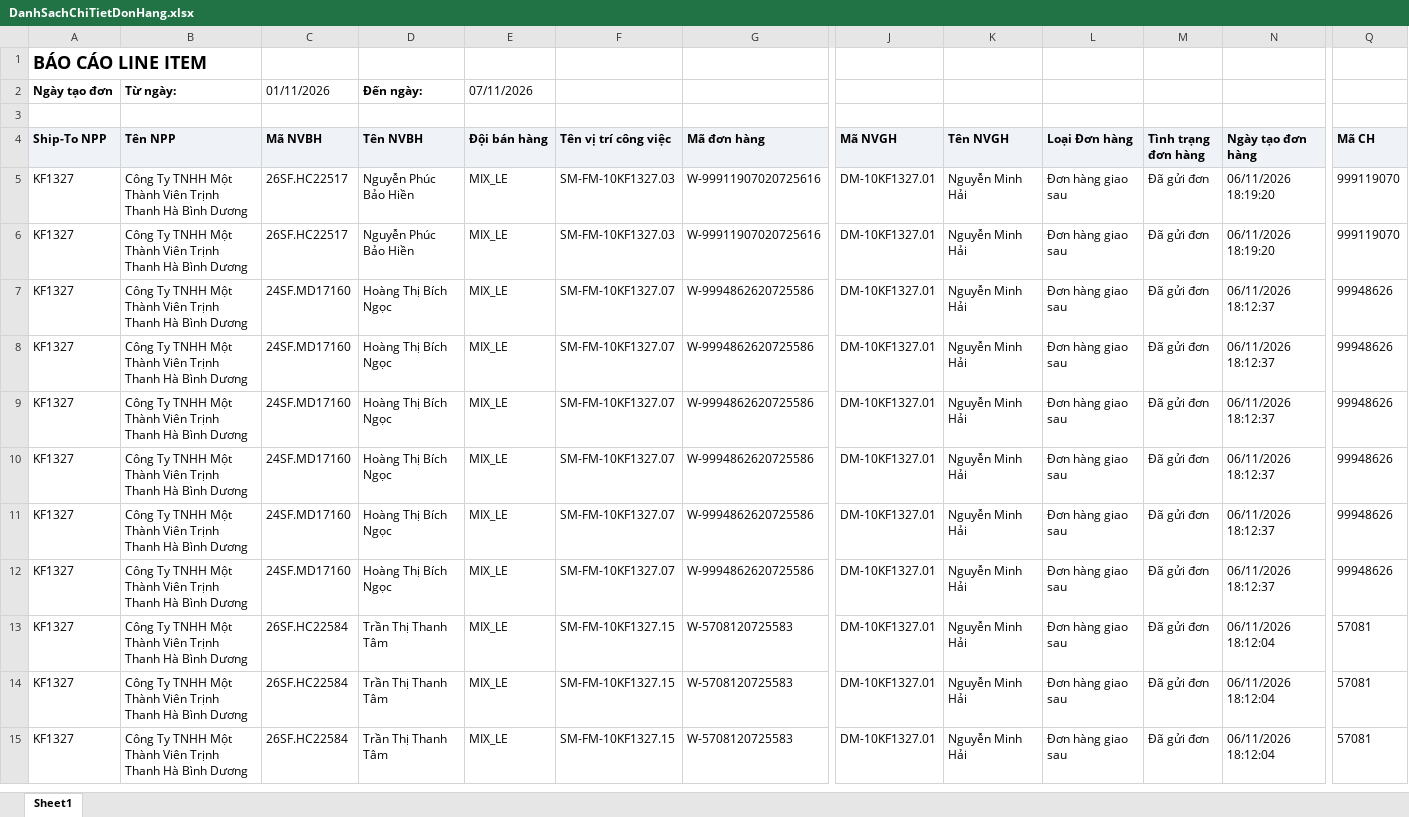
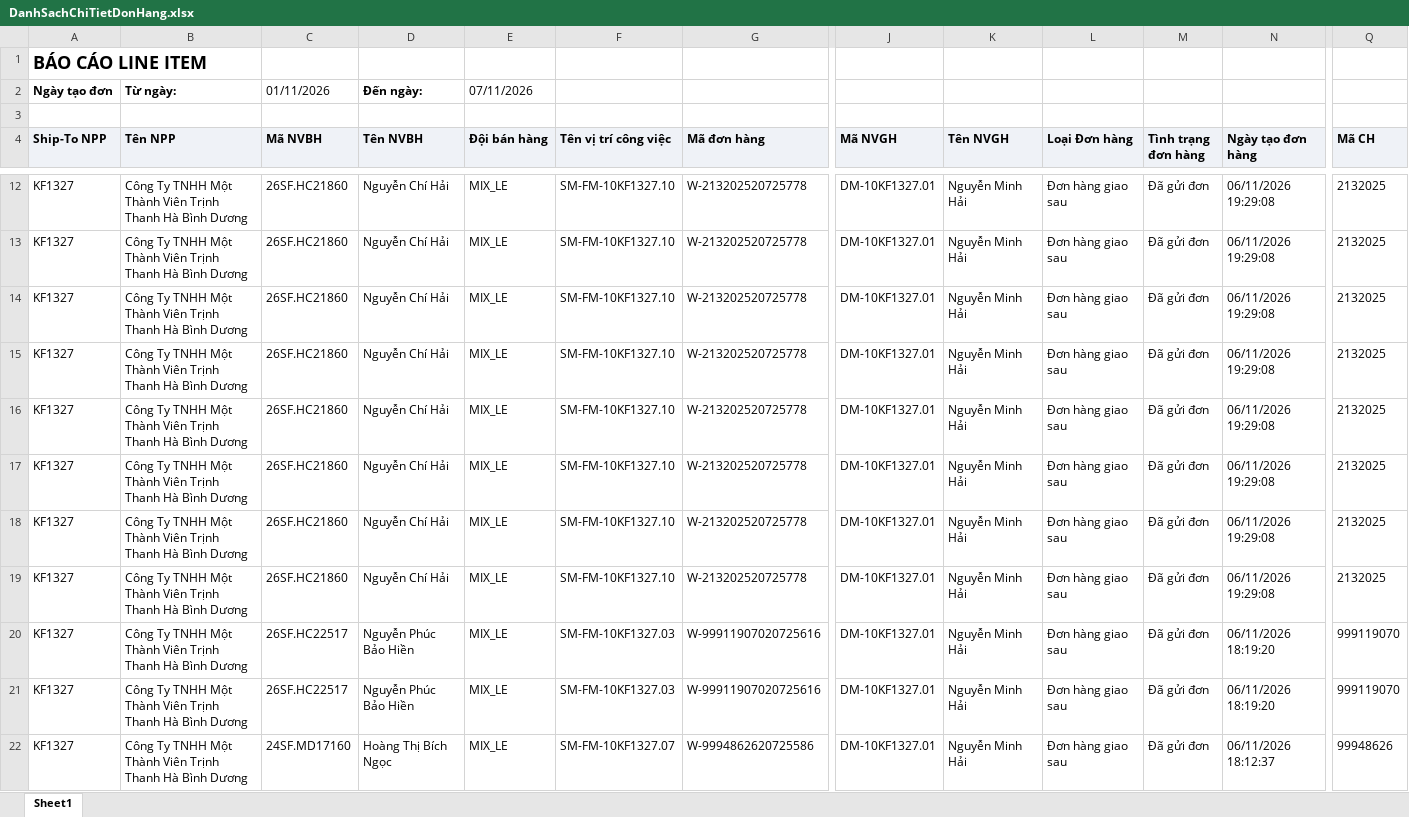
Before and after one commit to khoathinh-web/Dashboard-Thinhkt, an Excel workbook: data/Thang11/DanhSachChiTietDonHang.xlsx, sheet Sheet1, drawn as a sheet; only a part is shown, gaps mark what is left out; the shorter side is filled out with more unchanged rows; values as stored, in another font and other column widths than the file's, no borders; rows hold the shown columns only; the diff covers the shown part only; the diff names each change by its address in the sheet, - before the commit and + after, or states it on an @@ line.

Commit message:
Add files via upload

```diff
--- a/data/Thang11/DanhSachChiTietDonHang.xlsx (sheet Sheet1)
+++ b/data/Thang11/DanhSachChiTietDonHang.xlsx (sheet Sheet1)
+row 12: KF1327 | Công Ty TNHH Một Thành Viên Trịnh Thanh Hà Bình Dương | 26SF.HC21860 | Nguyễn Chí Hải | MIX_LE | SM-FM-10KF1327.10 | W-213202520725778 | DM-10KF1327.01 | Nguyễn Minh Hải | Đơn hàng giao sau | Đã gửi đơn | 06/11/2026 19:29:08 | 2132025
+row 13: KF1327 | Công Ty TNHH Một Thành Viên Trịnh Thanh Hà Bình Dương | 26SF.HC21860 | Nguyễn Chí Hải | MIX_LE | SM-FM-10KF1327.10 | W-213202520725778 | DM-10KF1327.01 | Nguyễn Minh Hải | Đơn hàng giao sau | Đã gửi đơn | 06/11/2026 19:29:08 | 2132025
+row 14: KF1327 | Công Ty TNHH Một Thành Viên Trịnh Thanh Hà Bình Dương | 26SF.HC21860 | Nguyễn Chí Hải | MIX_LE | SM-FM-10KF1327.10 | W-213202520725778 | DM-10KF1327.01 | Nguyễn Minh Hải | Đơn hàng giao sau | Đã gửi đơn | 06/11/2026 19:29:08 | 2132025
+row 15: KF1327 | Công Ty TNHH Một Thành Viên Trịnh Thanh Hà Bình Dương | 26SF.HC21860 | Nguyễn Chí Hải | MIX_LE | SM-FM-10KF1327.10 | W-213202520725778 | DM-10KF1327.01 | Nguyễn Minh Hải | Đơn hàng giao sau | Đã gửi đơn | 06/11/2026 19:29:08 | 2132025
+row 16: KF1327 | Công Ty TNHH Một Thành Viên Trịnh Thanh Hà Bình Dương | 26SF.HC21860 | Nguyễn Chí Hải | MIX_LE | SM-FM-10KF1327.10 | W-213202520725778 | DM-10KF1327.01 | Nguyễn Minh Hải | Đơn hàng giao sau | Đã gửi đơn | 06/11/2026 19:29:08 | 2132025
+row 17: KF1327 | Công Ty TNHH Một Thành Viên Trịnh Thanh Hà Bình Dương | 26SF.HC21860 | Nguyễn Chí Hải | MIX_LE | SM-FM-10KF1327.10 | W-213202520725778 | DM-10KF1327.01 | Nguyễn Minh Hải | Đơn hàng giao sau | Đã gửi đơn | 06/11/2026 19:29:08 | 2132025
+row 18: KF1327 | Công Ty TNHH Một Thành Viên Trịnh Thanh Hà Bình Dương | 26SF.HC21860 | Nguyễn Chí Hải | MIX_LE | SM-FM-10KF1327.10 | W-213202520725778 | DM-10KF1327.01 | Nguyễn Minh Hải | Đơn hàng giao sau | Đã gửi đơn | 06/11/2026 19:29:08 | 2132025
+row 19: KF1327 | Công Ty TNHH Một Thành Viên Trịnh Thanh Hà Bình Dương | 26SF.HC21860 | Nguyễn Chí Hải | MIX_LE | SM-FM-10KF1327.10 | W-213202520725778 | DM-10KF1327.01 | Nguyễn Minh Hải | Đơn hàng giao sau | Đã gửi đơn | 06/11/2026 19:29:08 | 2132025
```
Also changed, not shown: 7 added rows and 9 removed rows elsewhere in this sheet.
